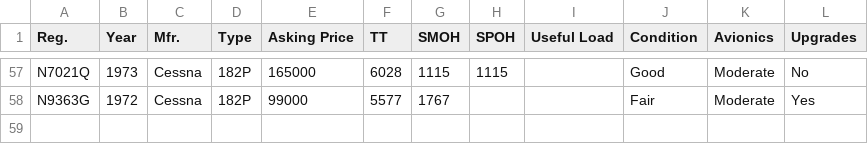
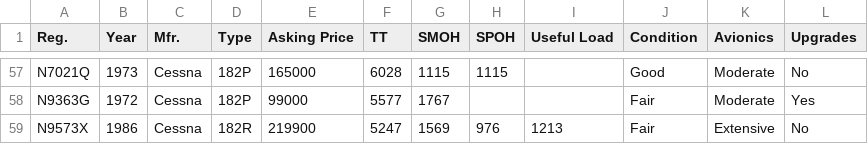
Before and after one commit to SkyPirate17/atlas, a CSV file: data/classifieds/Cessna 182P-R Skylane.csv, drawn as a sheet; only a part is shown, gaps mark what is left out; the diff names each change by its address in the sheet, - before the commit and + after, or states it on an @@ line.

Commit message:
Adding data gathered from classifieds

```diff
--- a/data/classifieds/Cessna 182P-R Skylane.csv
+++ b/data/classifieds/Cessna 182P-R Skylane.csv
+row 59: N9573X | 1986 | Cessna | 182R | 219900 | 5247 | 1569 | 976 | 1213 | Fair | Extensive | No
```
Also changed, not shown: data/classifieds/Mooney M20J.csv.
